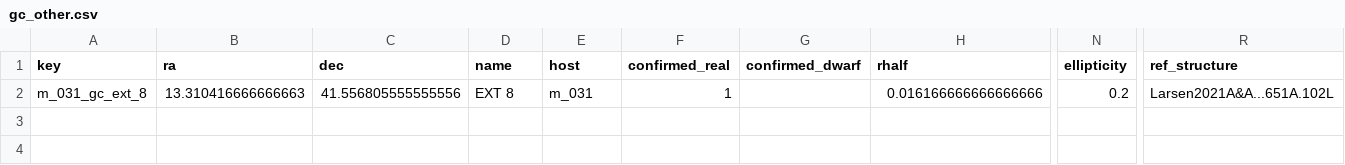
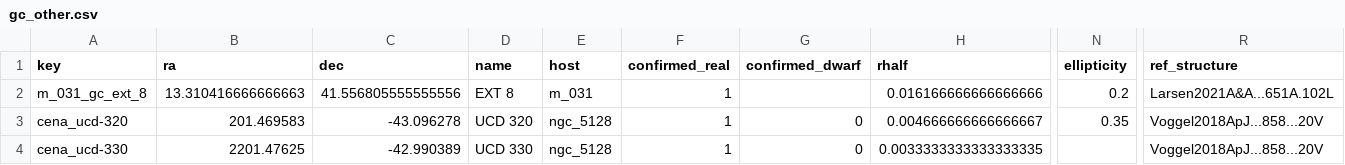
Before and after one commit to apace7/local_volume_database, a CSV file: data/gc_other.csv, drawn as a sheet; only a part is shown, gaps mark what is left out; rows hold the shown columns only; the diff names each change by its address in the sheet, - before the commit and + after, or states it on an @@ line.

Commit message:
more LMC, commit data

```diff
--- a/data/gc_other.csv
+++ b/data/gc_other.csv
+row 3: cena_ucd-320 | 201.469583 | -43.096278 | UCD 320 | ngc_5128 | 1 | 0 | 0.004666666666666667 | 0.35 | Voggel2018ApJ...858...20V
+row 4: cena_ucd-330 | 2201.47625 | -42.990389 | UCD 330 | ngc_5128 | 1 | 0 | 0.0033333333333333335 |  | Voggel2018ApJ...858...20V
```
Also changed, not shown: data/dwarf_local_field.csv, data/gc_ambiguous.csv, 11 other files.
